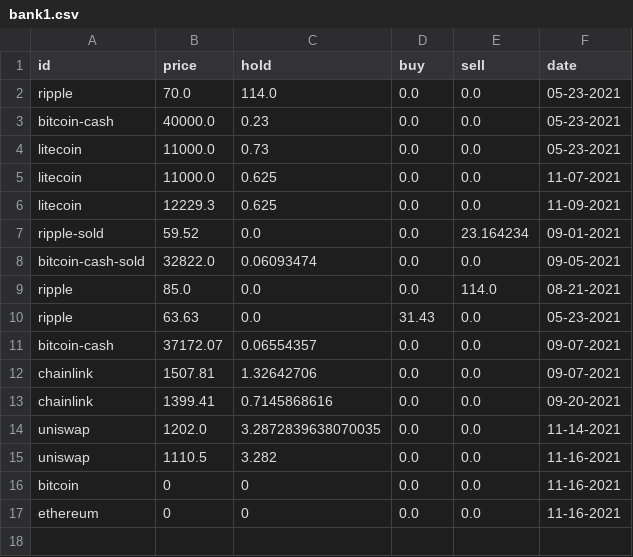
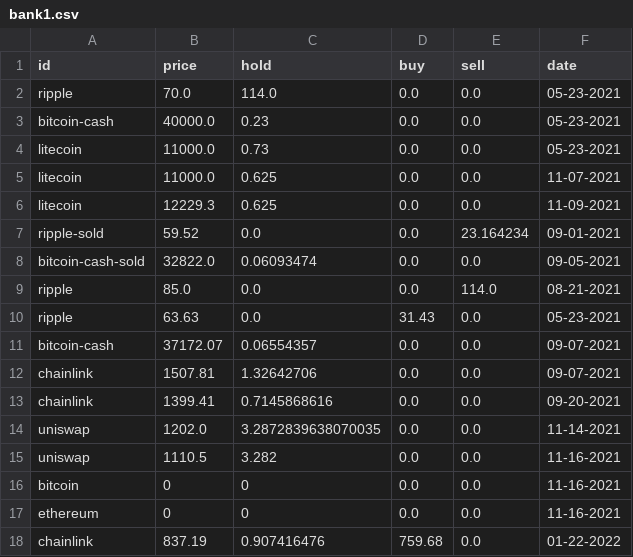
Before and after one commit to nonnax/coinbank_sample, a CSV file: bank1.csv, drawn as a sheet; the diff names each change by its address in the sheet, - before the commit and + after, or states it on an @@ line.

```diff
--- a/bank1.csv
+++ b/bank1.csv
+row 18: chainlink | 837.19 | 0.907416476 | 759.68 | 0.0 | 01-22-2022
```
Also changed, not shown: 6 other files.
